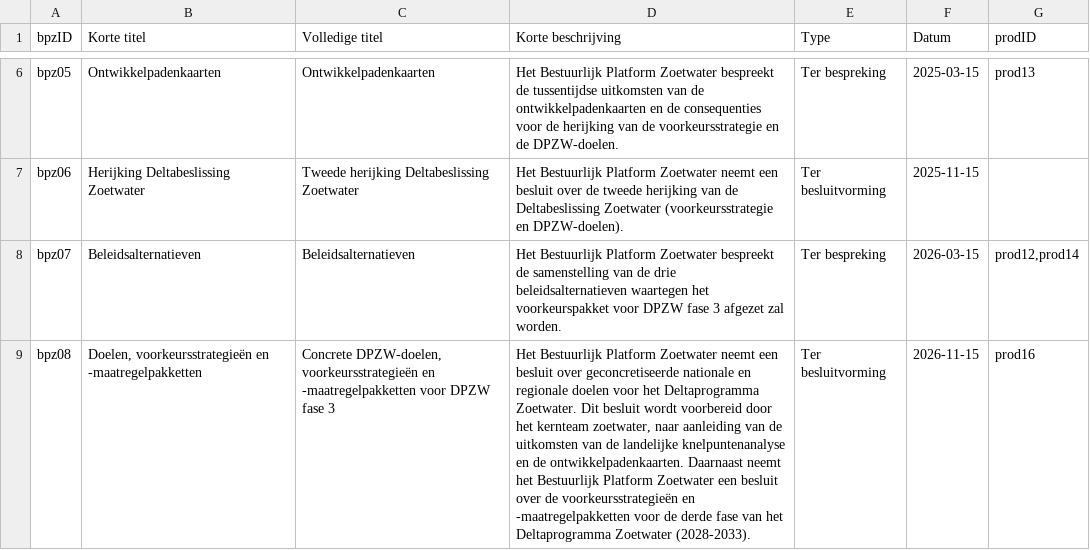
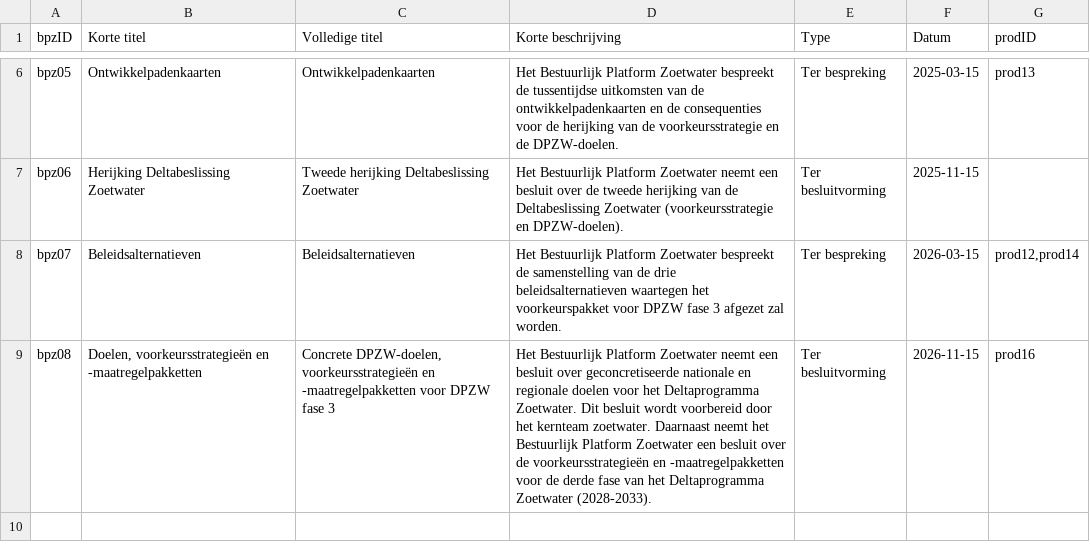
Before and after one commit to Climate-Adaptation-Services/rz-data, a CSV file: 20240110 dpzw_routekaart_bpz_v1.csv, drawn as a sheet; only a part is shown, gaps mark what is left out; the diff names each change by its address in the sheet, - before the commit and + after, or states it on an @@ line.

Commit message:
Update 20240110 dpzw_routekaart_bpz_v1.csv

```diff
--- a/20240110 dpzw_routekaart_bpz_v1.csv
+++ b/20240110 dpzw_routekaart_bpz_v1.csv
-D9 (Korte beschrijving): …het kernteam zoetwater, naar aanleiding van de uitkomsten van de landelijke knelpuntenanalyse en de ontwikkelpadenkaarten. Daarnaast neemt…
+D9 (Korte beschrijving): …het kernteam zoetwater. Daarnaast neemt…
```
